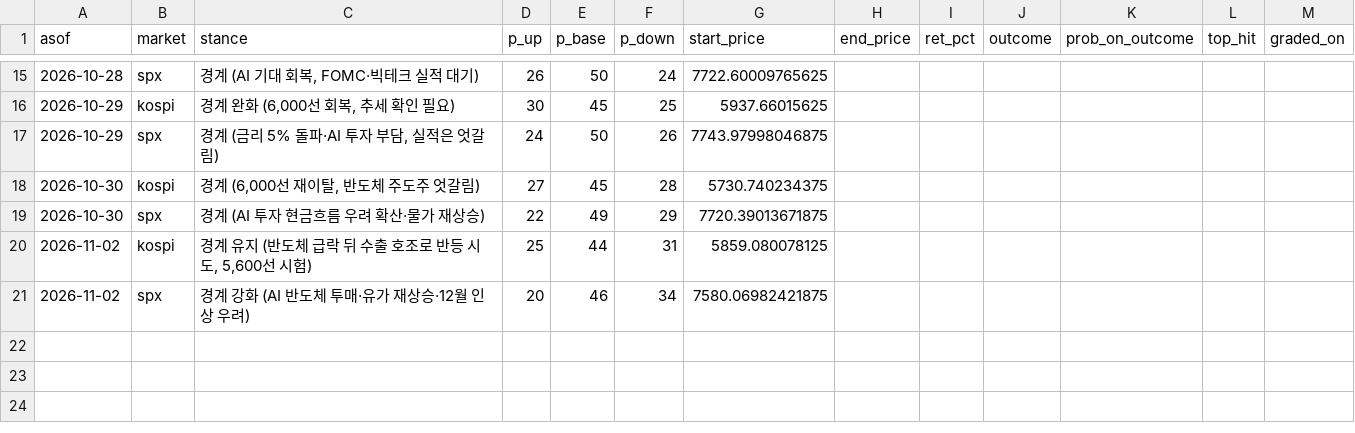
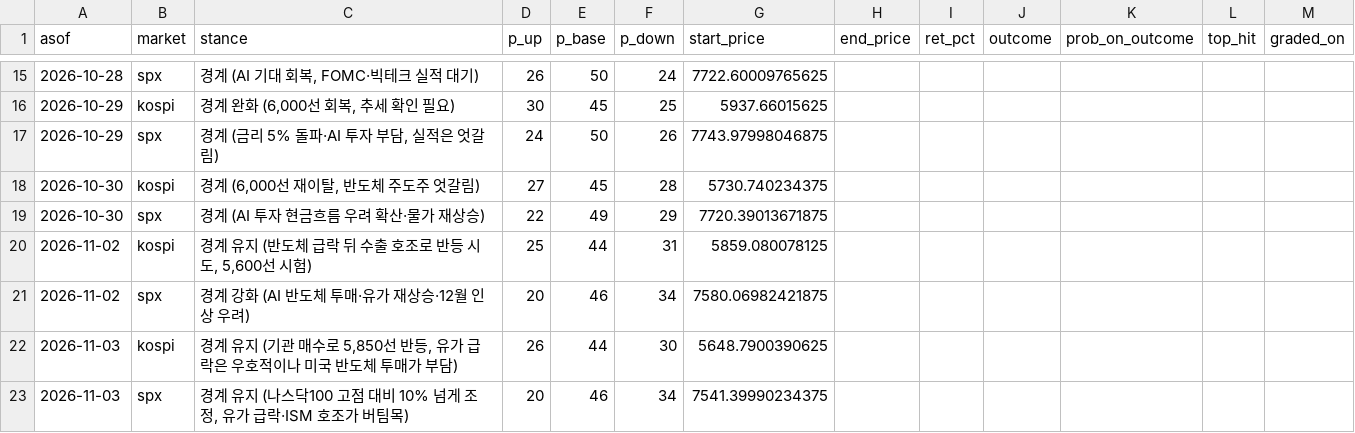
Before and after one commit to dobakinn-9/MKFlow, a CSV file: market-flow/data/outlook_log.csv, drawn as a sheet; only a part is shown, gaps mark what is left out; the diff names each change by its address in the sheet, - before the commit and + after, or states it on an @@ line.

```diff
--- a/market-flow/data/outlook_log.csv
+++ b/market-flow/data/outlook_log.csv
+row 22: 2026-11-03 | kospi | 경계 유지 (기관 매수로 5,850선 반등, 유가 급락은 우호적이나 미국 반도체 투매가 부담) | 26 | 44 | 30 | 5648.7900390625
+row 23: 2026-11-03 | spx | 경계 유지 (나스닥100 고점 대비 10% 넘게 조정, 유가 급락·ISM 호조가 버팀목) | 20 | 46 | 34 | 7541.39990234375
```
Also changed, not shown: market-flow/data/predictions.csv.
